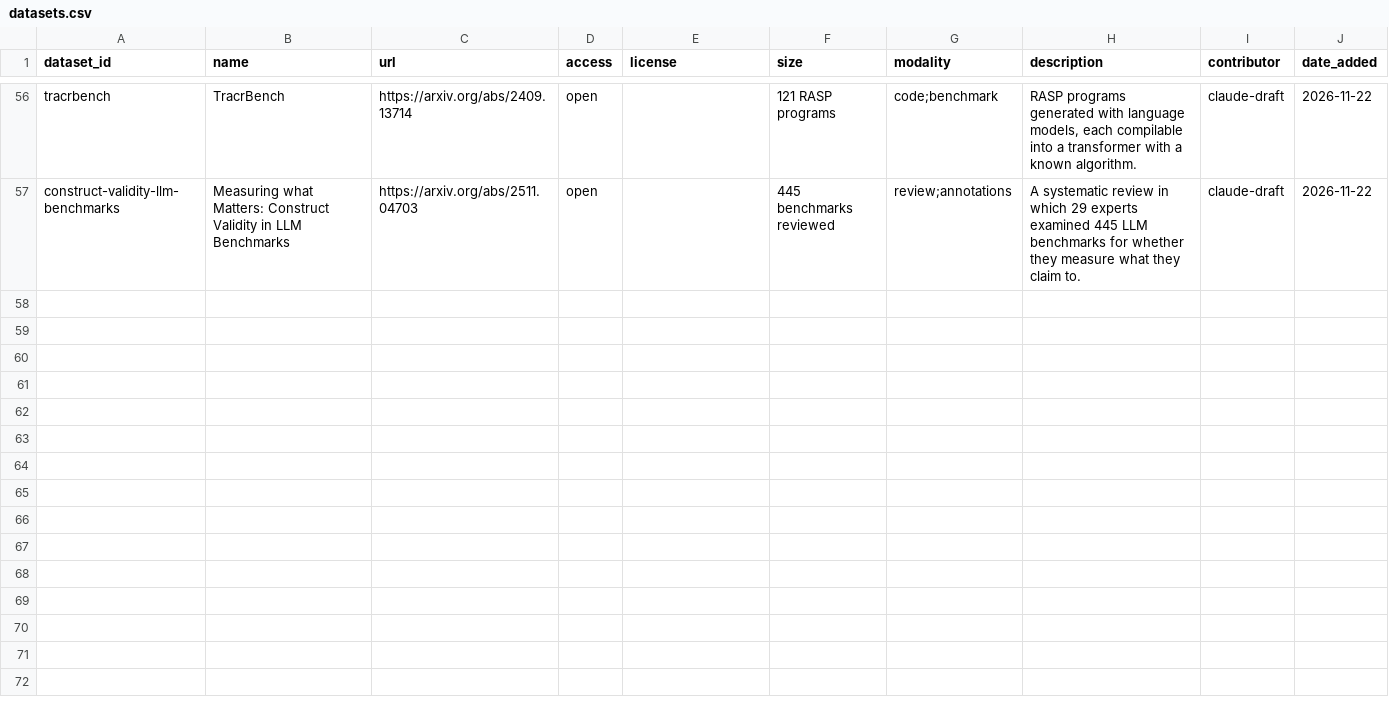
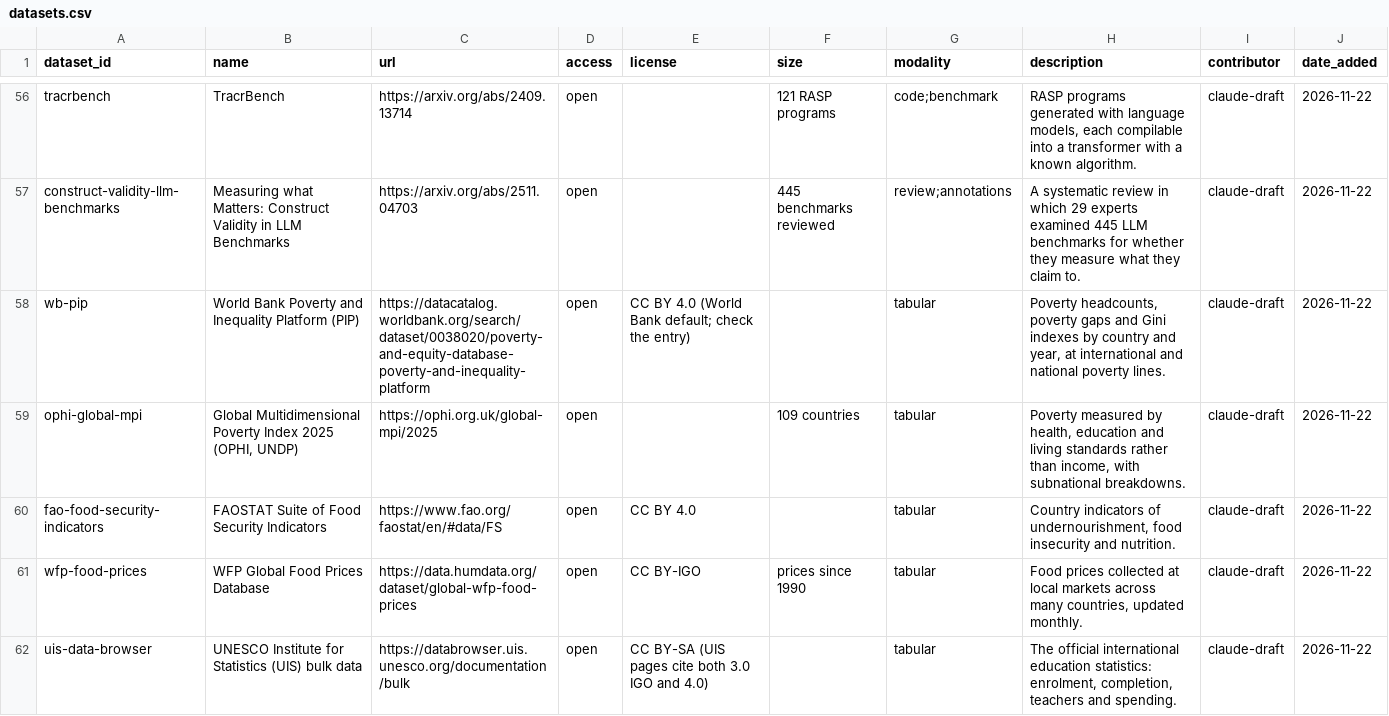
Before and after one commit to rheasrepos/ai-fixable-problems-db, a CSV file: data/datasets.csv, drawn as a sheet; only a part is shown, gaps mark what is left out; the diff covers the shown part only; the diff names each change by its address in the sheet, - before the commit and + after, or states it on an @@ line.

Commit message:
Cover all 17 SDGs: 10 draft problems (claude-draft) with 19 datasets and risk rows; sources checked by search, licenses left blank where unconfirmed

```diff
--- a/data/datasets.csv
+++ b/data/datasets.csv
+row 58: wb-pip | World Bank Poverty and Inequality Platform (PIP) | https://datacatalog.worldbank.org/search/dataset/0038020/poverty-and-equity-database-poverty-and-inequality-platform | open | CC BY 4.0 (World Bank default; check the entry) |  | tabular | Poverty headcounts, poverty gaps and Gini indexes by country and year, at international and national poverty lines. | claude-draft | 2026-11-22
+row 59: ophi-global-mpi | Global Multidimensional Poverty Index 2025 (OPHI, UNDP) | https://ophi.org.uk/global-mpi/2025 | open |  | 109 countries | tabular | Poverty measured by health, education and living standards rather than income, with subnational breakdowns. | claude-draft | 2026-11-22
+row 60: fao-food-security-indicators | FAOSTAT Suite of Food Security Indicators | https://www.fao.org/faostat/en/#data/FS | open | CC BY 4.0 |  | tabular | Country indicators of undernourishment, food insecurity and nutrition. | claude-draft | 2026-11-22
+row 61: wfp-food-prices | WFP Global Food Prices Database | https://data.humdata.org/dataset/global-wfp-food-prices | open | CC BY-IGO | prices since 1990 | tabular | Food prices collected at local markets across many countries, updated monthly. | claude-draft | 2026-11-22
+row 62: uis-data-browser | UNESCO Institute for Statistics (UIS) bulk data | https://databrowser.uis.unesco.org/documentation/bulk | open | CC BY-SA (UIS pages cite both 3.0 IGO and 4.0) |  | tabular | The official international education statistics: enrolment, completion, teachers and spending. | claude-draft | 2026-11-22
```
Also changed, not shown: 14 added rows elsewhere in this file, data/problem_datasets.csv, data/problems.csv, 1 other file.
